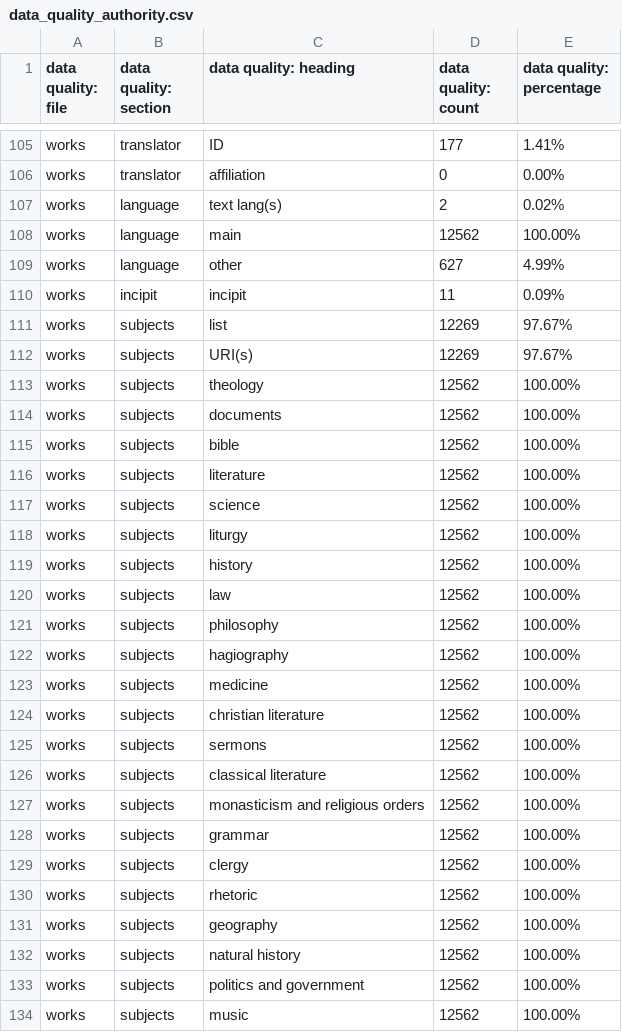
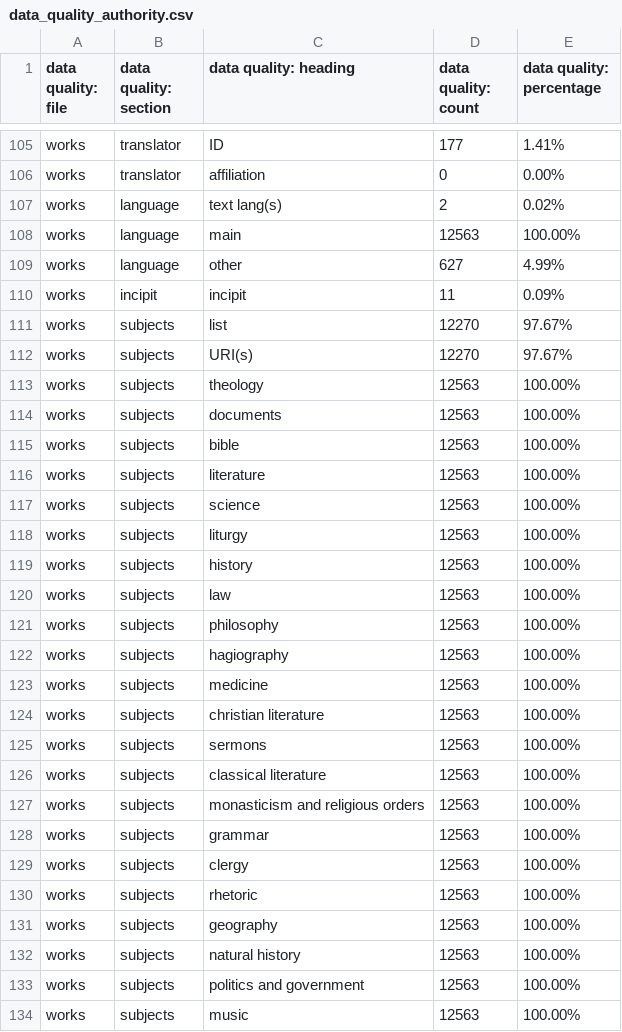
Before and after one commit to Digital-Scholarship-Oxford/enabling-digital-research, a CSV file: tabular_data/output/authority/csv/data_quality_authority.csv, drawn as a sheet; only a part is shown, gaps mark what is left out; the diff covers the shown part only.

```diff
--- a/tabular_data/output/authority/csv/data_quality_authority.csv
+++ b/tabular_data/output/authority/csv/data_quality_authority.csv
@@ -107,28 +107,28 @@ works,translator,affiliation,0,0.00%
 works,language,text lang(s),2,0.02%
-works,language,main,12562,100.00%
+works,language,main,12563,100.00%
 works,language,other,627,4.99%
 works,incipit,incipit,11,0.09%
-works,subjects,list,12269,97.67%
-works,subjects,URI(s),12269,97.67%
-works,subjects,theology,12562,100.00%
-works,subjects,documents,12562,100.00%
-works,subjects,bible,12562,100.00%
-works,subjects,literature,12562,100.00%
-works,subjects,science,12562,100.00%
-works,subjects,liturgy,12562,100.00%
-works,subjects,history,12562,100.00%
-works,subjects,law,12562,100.00%
-works,subjects,philosophy,12562,100.00%
-works,subjects,hagiography,12562,100.00%
-works,subjects,medicine,12562,100.00%
-works,subjects,christian literature,12562,100.00%
-works,subjects,sermons,12562,100.00%
-works,subjects,classical literature,12562,100.00%
-works,subjects,monasticism and religious orders,12562,100.00%
-works,subjects,grammar,12562,100.00%
-works,subjects,clergy,12562,100.00%
-works,subjects,rhetoric,12562,100.00%
-works,subjects,geography,12562,100.00%
-works,subjects,natural history,12562,100.00%
-works,subjects,politics and government,12562,100.00%
-works,subjects,music,12562,100.00%
+works,subjects,list,12270,97.67%
+works,subjects,URI(s),12270,97.67%
+works,subjects,theology,12563,100.00%
+works,subjects,documents,12563,100.00%
+works,subjects,bible,12563,100.00%
+works,subjects,literature,12563,100.00%
+works,subjects,science,12563,100.00%
+works,subjects,liturgy,12563,100.00%
+works,subjects,history,12563,100.00%
+works,subjects,law,12563,100.00%
+works,subjects,philosophy,12563,100.00%
+works,subjects,hagiography,12563,100.00%
+works,subjects,medicine,12563,100.00%
+works,subjects,christian literature,12563,100.00%
+works,subjects,sermons,12563,100.00%
+works,subjects,classical literature,12563,100.00%
+works,subjects,monasticism and religious orders,12563,100.00%
+works,subjects,grammar,12563,100.00%
+works,subjects,clergy,12563,100.00%
+works,subjects,rhetoric,12563,100.00%
+works,subjects,geography,12563,100.00%
+works,subjects,natural history,12563,100.00%
+works,subjects,politics and government,12563,100.00%
+works,subjects,music,12563,100.00%
```
Also changed, not shown: 68 edited cells elsewhere in this file, tabular_data/output/authority/csv/orgs.csv, tabular_data/output/collection/csv/data_quality_collection.csv, 25 other files.
